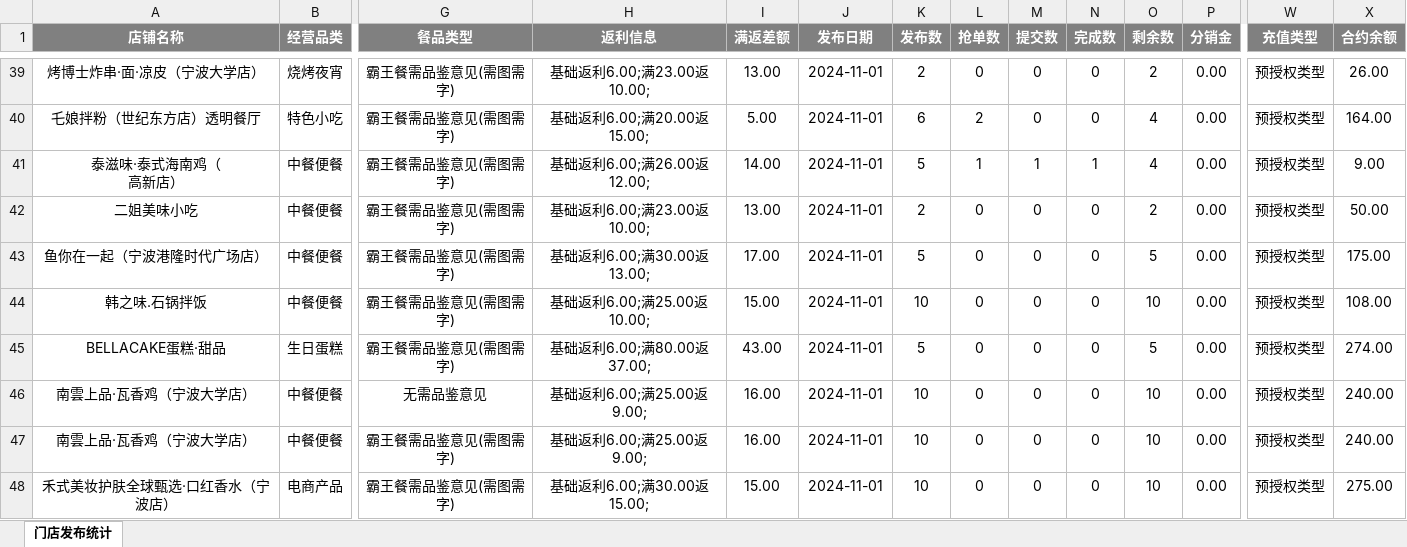
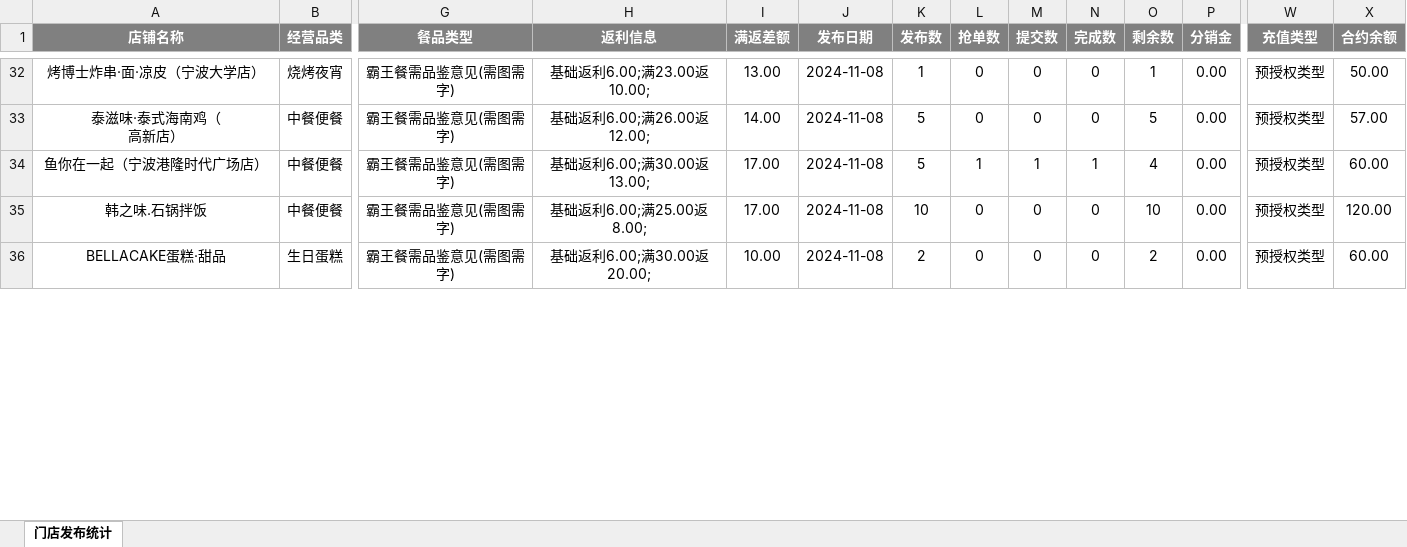
Before and after one commit to SakuraCodes/WeChat_Robot, an Excel workbook: data/门店发布统计.xlsx, sheet 门店发布统计, drawn as a sheet; only a part is shown, gaps mark what is left out; values as stored, in another font and other column widths than the file's, no borders; removed rows and columns are numbered as before the commit, all else as after; rows hold the shown columns only; the diff covers the shown part only; the diff names each change by its address in the sheet, - before the commit and + after, or states it on an @@ line.

```diff
--- a/data/门店发布统计.xlsx (sheet 门店发布统计)
+++ b/data/门店发布统计.xlsx (sheet 门店发布统计)
-J32 (发布日期): 2024-11-01
+J32 (发布日期): 2024-11-08
-K32 (发布数): 2
+K32 (发布数): 1
-O32 (剩余数): 2
+O32 (剩余数): 1
-X32 (合约余额): 26.00
+X32 (合约余额): 50.00
-row 40: 乇娘拌粉（世纪东方店）透明餐厅 | 特色小吃 | 霸王餐需品鉴意见(需图需字) | 基础返利6.00;满20.00返15.00; | 5.00 | 2024-11-01 | 6 | 2 | 0 | 0 | 4 | 0.00 | 预授权类型 | 164.00
-J33 (发布日期): 2024-11-01
+J33 (发布日期): 2024-11-08
-L33 (抢单数): 1
+L33 (抢单数): 0
-M33 (提交数): 1
+M33 (提交数): 0
-N33 (完成数): 1
+N33 (完成数): 0
-O33 (剩余数): 4
+O33 (剩余数): 5
-X33 (合约余额): 9.00
+X33 (合约余额): 57.00
-row 42: 二姐美味小吃 | 中餐便餐 | 霸王餐需品鉴意见(需图需字) | 基础返利6.00;满23.00返10.00; | 13.00 | 2024-11-01 | 2 | 0 | 0 | 0 | 2 | 0.00 | 预授权类型 | 50.00
-J34:J36 (发布日期): 2024-11-01
+J34:J36 (发布日期): 2024-11-08
-L34 (抢单数): 0
+L34 (抢单数): 1
-M34 (提交数): 0
+M34 (提交数): 1
-N34 (完成数): 0
+N34 (完成数): 1
-O34 (剩余数): 5
+O34 (剩余数): 4
-X34 (合约余额): 175.00
+X34 (合约余额): 60.00
-H35 (返利信息): 基础返利6.00;满25.00返10.00;
+H35 (返利信息): 基础返利6.00;满25.00返8.00;
-I35 (满返差额): 15.00
+I35 (满返差额): 17.00
-X35 (合约余额): 108.00
+X35 (合约余额): 120.00
-H36 (返利信息): 基础返利6.00;满80.00返37.00;
+H36 (返利信息): 基础返利6.00;满30.00返20.00;
-I36 (满返差额): 43.00
+I36 (满返差额): 10.00
-K36 (发布数): 5
+K36 (发布数): 2
-O36 (剩余数): 5
+O36 (剩余数): 2
-X36 (合约余额): 274.00
+X36 (合约余额): 60.00
-row 46: 南雲上品·瓦香鸡（宁波大学店） | 中餐便餐 | 无需品鉴意见 | 基础返利6.00;满25.00返9.00; | 16.00 | 2024-11-01 | 10 | 0 | 0 | 0 | 10 | 0.00 | 预授权类型 | 240.00
-row 47: 南雲上品·瓦香鸡（宁波大学店） | 中餐便餐 | 霸王餐需品鉴意见(需图需字) | 基础返利6.00;满25.00返9.00; | 16.00 | 2024-11-01 | 10 | 0 | 0 | 0 | 10 | 0.00 | 预授权类型 | 240.00
-row 48: 禾式美妆护肤全球甄选·口红香水（宁波店） | 电商产品 | 霸王餐需品鉴意见(需图需字) | 基础返利6.00;满30.00返15.00; | 15.00 | 2024-11-01 | 10 | 0 | 0 | 0 | 10 | 0.00 | 预授权类型 | 275.00
```
Also changed, not shown: 3 added rows, 8 removed rows and 89 edited cells elsewhere in this sheet, data/result.xlsx.
